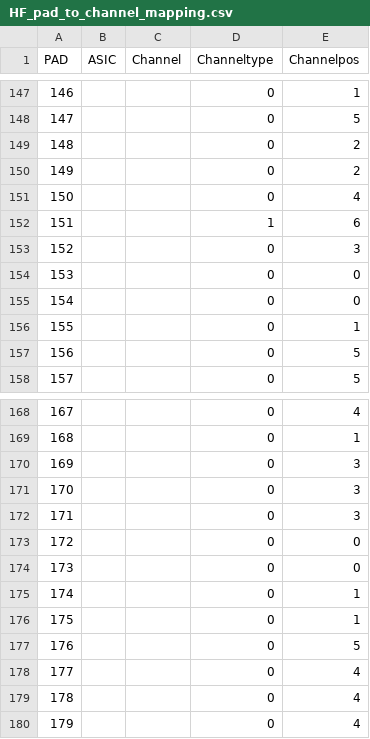
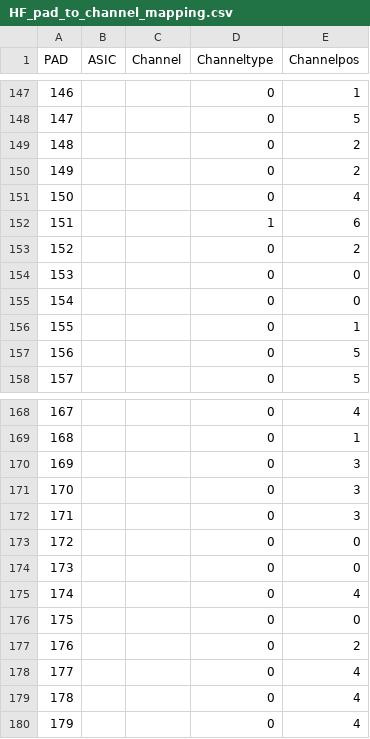
Before and after one commit to cmu-hgc-mac/wirebonder_gui, a CSV file: geometries/HF_pad_to_channel_mapping.csv, drawn as a sheet; only a part is shown, gaps mark what is left out.

Commit message:
Update HF_pad_to_channel_mapping.csv
Fix for 90deg HV clip on V2.2

```diff
--- a/geometries/HF_pad_to_channel_mapping.csv
+++ b/geometries/HF_pad_to_channel_mapping.csv
@@ -152,3 +152,3 @@ PAD,ASIC,Channel,Channeltype,Channelpos
 151,,,1,6
-152,,,0,3
+152,,,0,2
 153,,,0,0
@@ -174,5 +174,5 @@ PAD,ASIC,Channel,Channeltype,Channelpos
 173,,,0,0
-174,,,0,1
-175,,,0,1
-176,,,0,5
+174,,,0,4
+175,,,0,0
+176,,,0,2
 177,,,0,4
```
